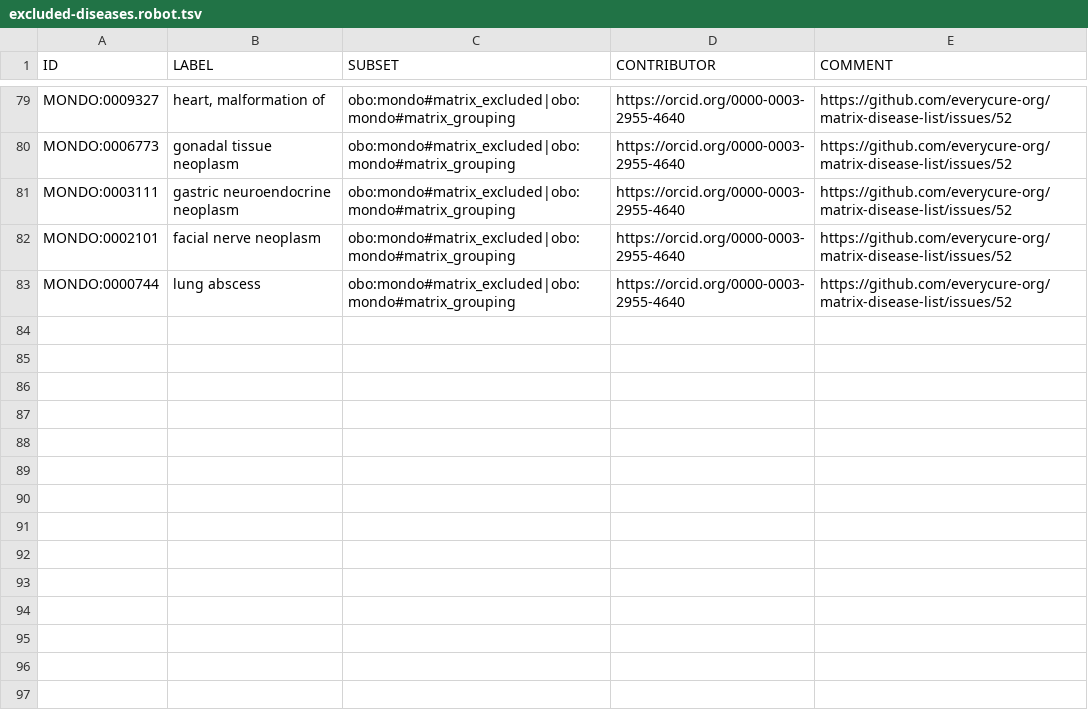
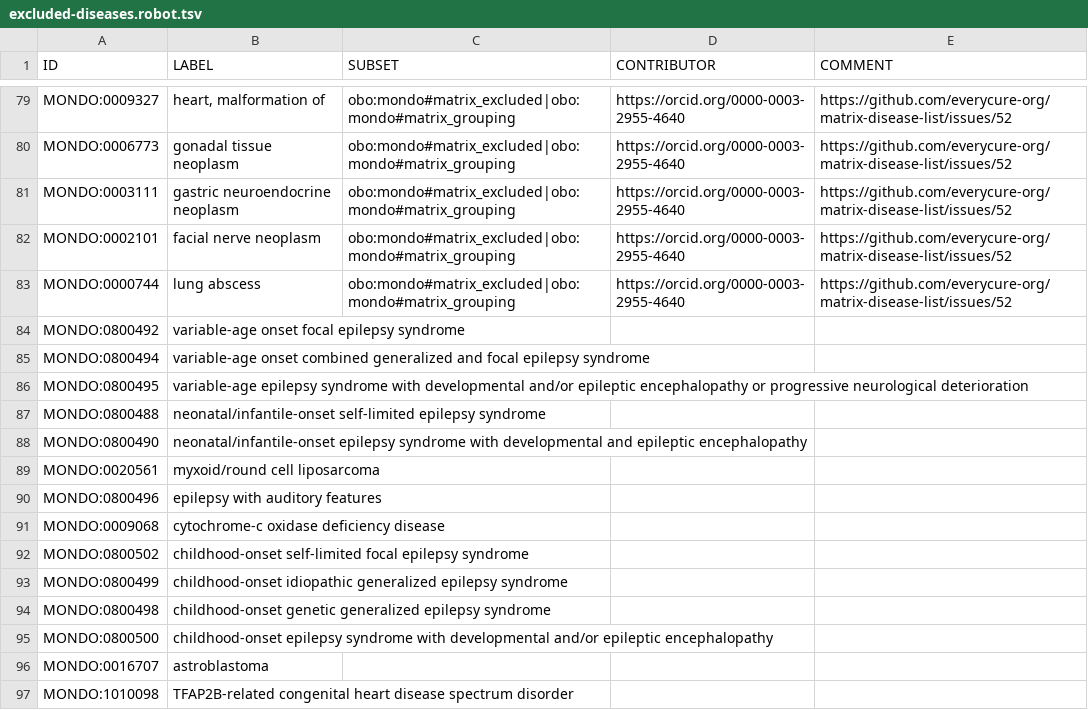
Before and after one commit to everycure-org/matrix-disease-list, a TSV file: src/excluded-diseases.robot.tsv, drawn as a sheet; only a part is shown, gaps mark what is left out.

Commit message:
Update excluded and included terms from Mondo February release

```diff
--- a/src/excluded-diseases.robot.tsv
+++ b/src/excluded-diseases.robot.tsv
@@ -83 +83,15 @@ MONDO:0002101	facial nerve neoplasm	obo:mondo#matrix_excluded|obo:mondo#matrix_g
 MONDO:0000744	lung abscess	obo:mondo#matrix_excluded|obo:mondo#matrix_grouping	https://orcid.org/0000-0003-2955-4640	https://github.com/everycure-org/matrix-disease-list/issues/52
+MONDO:0800492	variable-age onset focal epilepsy syndrome			
+MONDO:0800494	variable-age onset combined generalized and focal epilepsy syndrome			
+MONDO:0800495	variable-age epilepsy syndrome with developmental and/or epileptic encephalopathy or progressive neurological deterioration			
+MONDO:0800488	neonatal/infantile-onset self-limited epilepsy syndrome			
+MONDO:0800490	neonatal/infantile-onset epilepsy syndrome with developmental and epileptic encephalopathy			
+MONDO:0020561	myxoid/round cell liposarcoma			
+MONDO:0800496	epilepsy with auditory features			
+MONDO:0009068	cytochrome-c oxidase deficiency disease			
+MONDO:0800502	childhood-onset self-limited focal epilepsy syndrome			
+MONDO:0800499	childhood-onset idiopathic generalized epilepsy syndrome			
+MONDO:0800498	childhood-onset genetic generalized epilepsy syndrome			
+MONDO:0800500	childhood-onset epilepsy syndrome with developmental and/or epileptic encephalopathy			
+MONDO:0016707	astroblastoma			
+MONDO:1010098	TFAP2B-related congenital heart disease spectrum disorder			
```
Also changed, not shown: src/included-diseases.robot.tsv.
